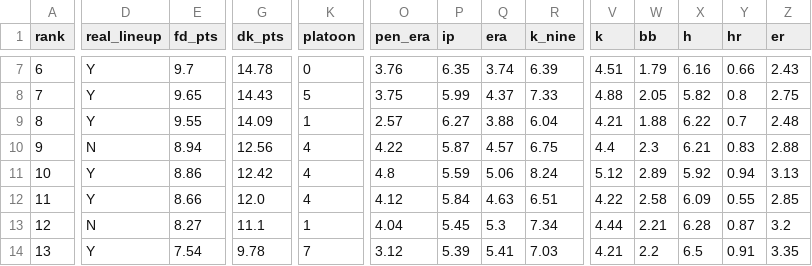
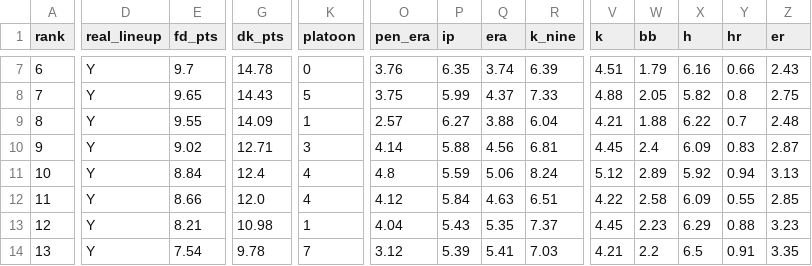
Before and after one commit to deebarizo/dfs-nba-tools-2.0, a CSV file: public/files/dk/mlb/bat/pitchers/2015-04-20.csv, drawn as a sheet; only a part is shown, gaps mark what is left out; the diff covers the shown part only; the diff names each change by its address in the sheet, - before the commit and + after, or states it on an @@ line.

```diff
--- a/public/files/dk/mlb/bat/pitchers/2015-04-20.csv
+++ b/public/files/dk/mlb/bat/pitchers/2015-04-20.csv
-D10 (real_lineup): N
+D10 (real_lineup): Y
-E10 (fd_pts): 8.94
+E10 (fd_pts): 9.02
-G10 (dk_pts): 12.56
+G10 (dk_pts): 12.71
-K10 (platoon): 4
+K10 (platoon): 3
-O10 (pen_era): 4.22
+O10 (pen_era): 4.14
-P10 (ip): 5.87
+P10 (ip): 5.88
-Q10 (era): 4.57
+Q10 (era): 4.56
-R10 (k_nine): 6.75
+R10 (k_nine): 6.81
-V10 (k): 4.4
+V10 (k): 4.45
-W10 (bb): 2.3
+W10 (bb): 2.4
-X10 (h): 6.21
+X10 (h): 6.09
-Z10 (er): 2.88
+Z10 (er): 2.87
-E11 (fd_pts): 8.86
+E11 (fd_pts): 8.84
-G11 (dk_pts): 12.42
+G11 (dk_pts): 12.4
-D13 (real_lineup): N
+D13 (real_lineup): Y
-E13 (fd_pts): 8.27
+E13 (fd_pts): 8.21
-G13 (dk_pts): 11.1
+G13 (dk_pts): 10.98
-P13 (ip): 5.45
+P13 (ip): 5.43
-Q13 (era): 5.3
+Q13 (era): 5.35
-R13 (k_nine): 7.34
+R13 (k_nine): 7.37
-V13 (k): 4.44
+V13 (k): 4.45
-W13 (bb): 2.21
+W13 (bb): 2.23
-X13 (h): 6.28
+X13 (h): 6.29
-Y13 (hr): 0.87
+Y13 (hr): 0.88
-Z13 (er): 3.2
+Z13 (er): 3.23
```
Also changed, not shown: 54 edited cells elsewhere in this file, 17 other files.
